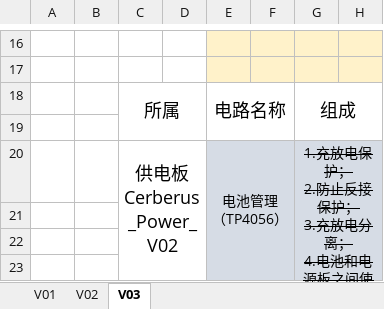
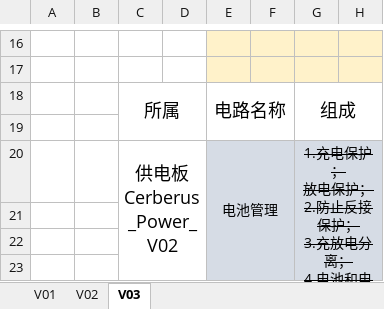
Before and after one commit to Connor2Chen/Cerberus_Robot, an Excel workbook: Cerberus进度.xlsx, sheet V03, drawn as a sheet; only a part is shown, gaps mark what is left out; values as stored, in another font and other column widths than the file's, no borders; ↵ is a line break in a cell; the diff names each change by its address in the sheet, - before the commit and + after, or states it on an @@ line.

```diff
--- a/Cerberus进度.xlsx (sheet V03)
+++ b/Cerberus进度.xlsx (sheet V03)
-E20: 电池管理 ↵ （TP4056）
+E20: 电池管理
-G20: 1.充放电保护…
+G20: 1.充电保护； ↵ 放电保护…
```
Also changed, not shown: 6 other files.
